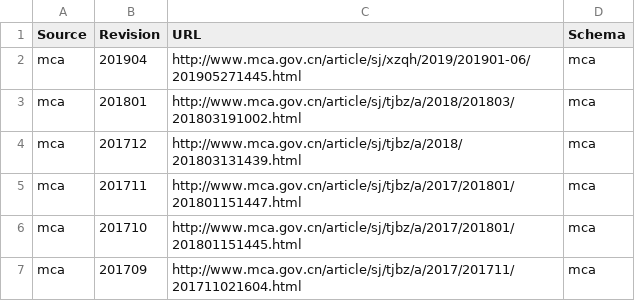
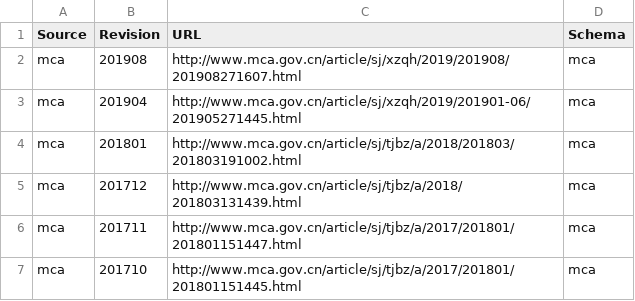
Before and after one commit to cn/GB2260, a TSV file: sources.tsv, drawn as a sheet; only a part is shown; the shorter side is filled out with more unchanged rows; the diff names each change by its address in the sheet, - before the commit and + after, or states it on an @@ line.

Commit message:
Update sources.tsv

```diff
--- a/sources.tsv
+++ b/sources.tsv
+row 2: mca | 201908 | http://www.mca.gov.cn/article/sj/xzqh/2019/201908/201908271607.html | mca
```
